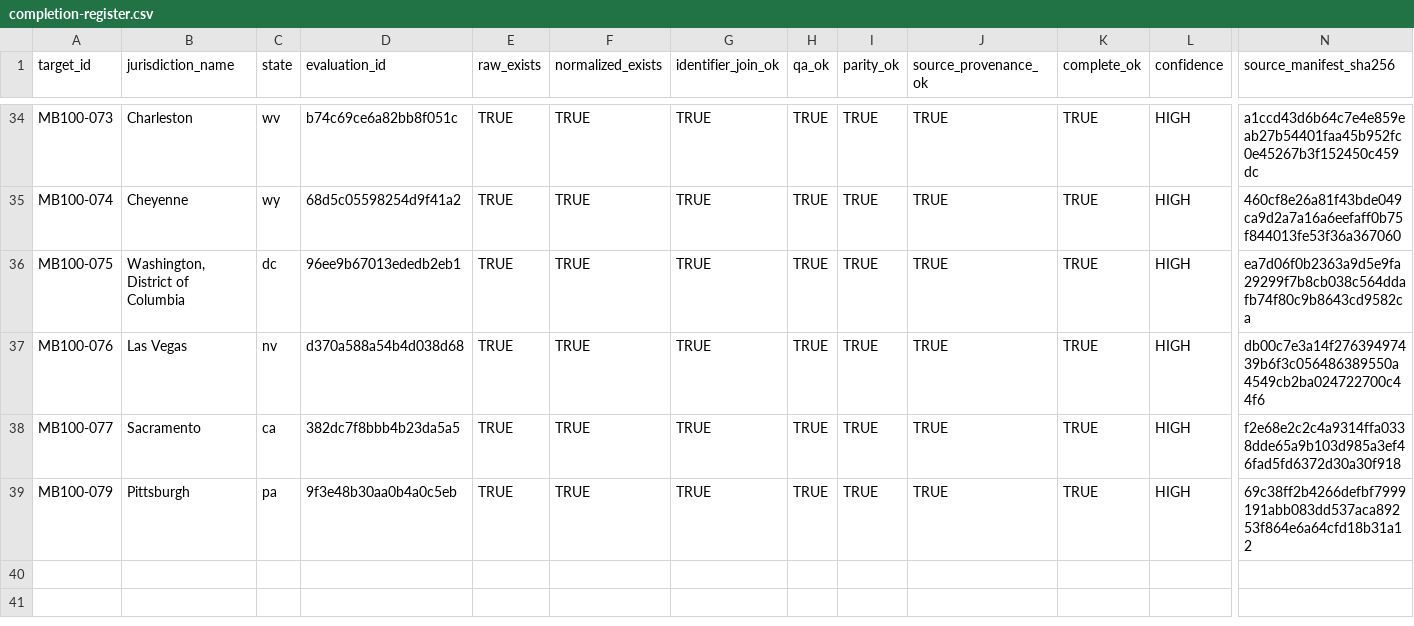
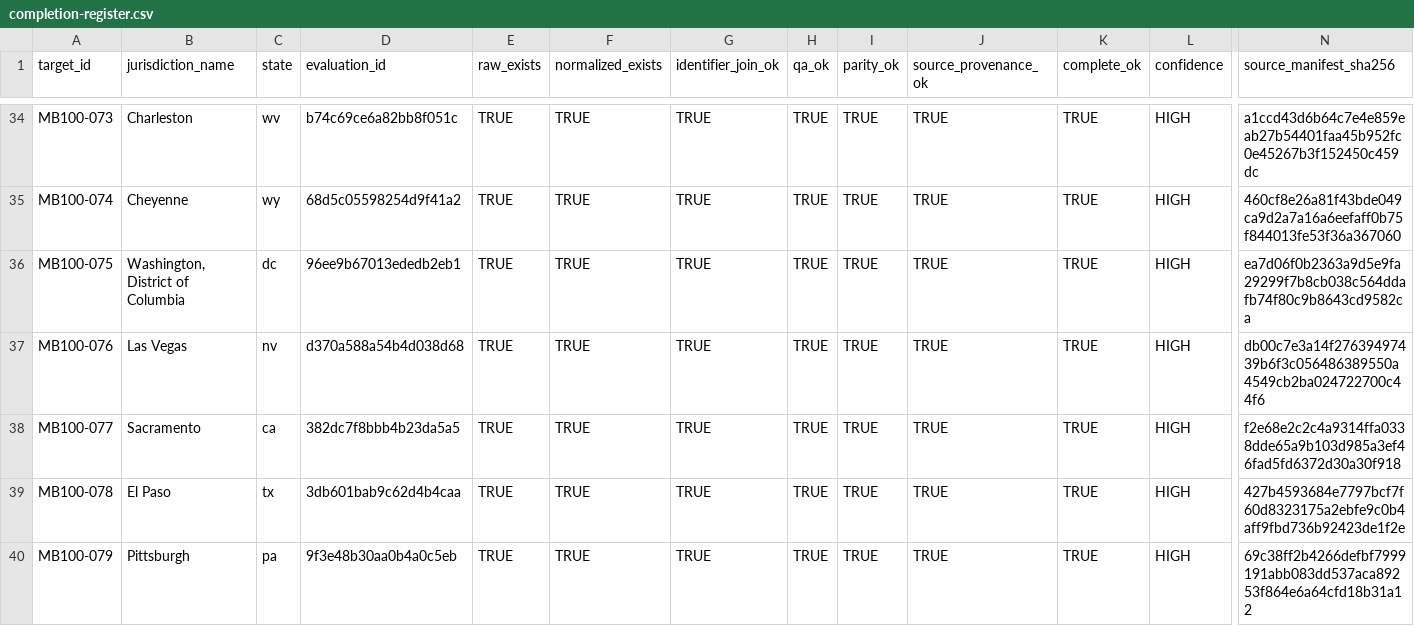
Before and after one commit to MightyLoud/Civic-Cartography, a CSV file: evidence/measured-batch-100/completion-register.csv, drawn as a sheet; only a part is shown, gaps mark what is left out; rows hold the shown columns only; the diff names each change by its address in the sheet, - before the commit and + after, or states it on an @@ line.

Commit message:
Record MB100-078 El Paso completion evidence
Preserve concurrently merged MB100-079 and insert the governed MB100-078 row in target order.

```diff
--- a/evidence/measured-batch-100/completion-register.csv
+++ b/evidence/measured-batch-100/completion-register.csv
+row 39: MB100-078 | El Paso | tx | 3db601bab9c62d4b4caa | TRUE | TRUE | TRUE | TRUE | TRUE | TRUE | TRUE | HIGH | 427b4593684e7797bcf7f60d8323175a2ebfe9c0b4aff9fbd736b92423de1f2e
```
